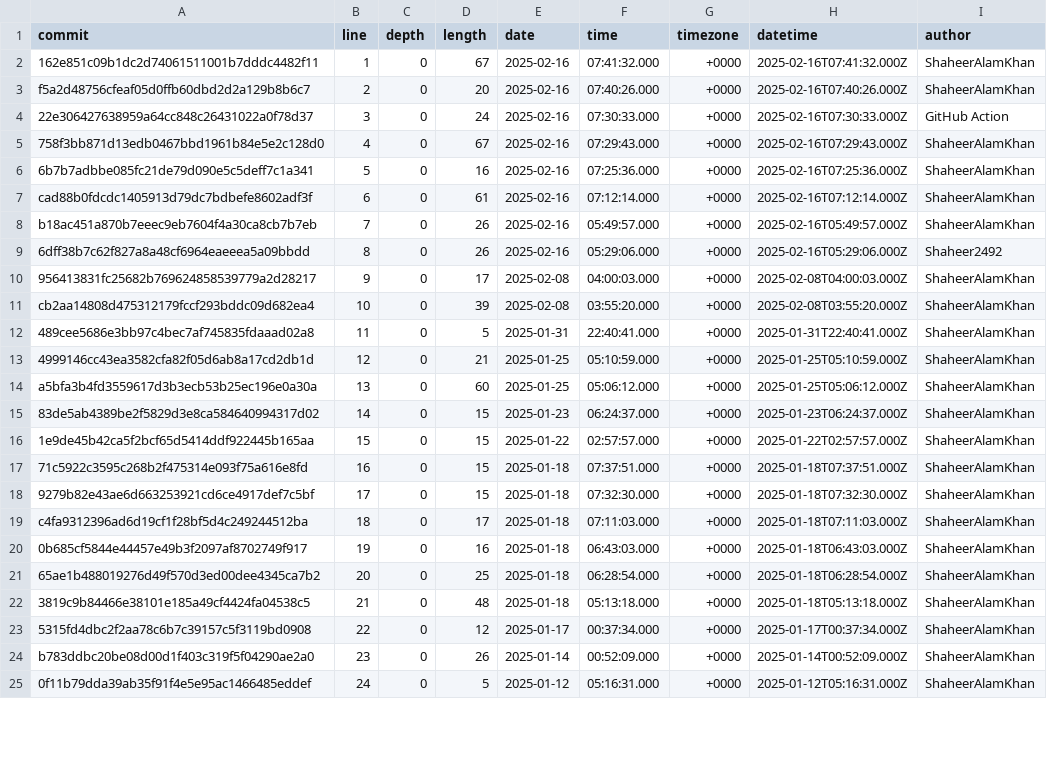
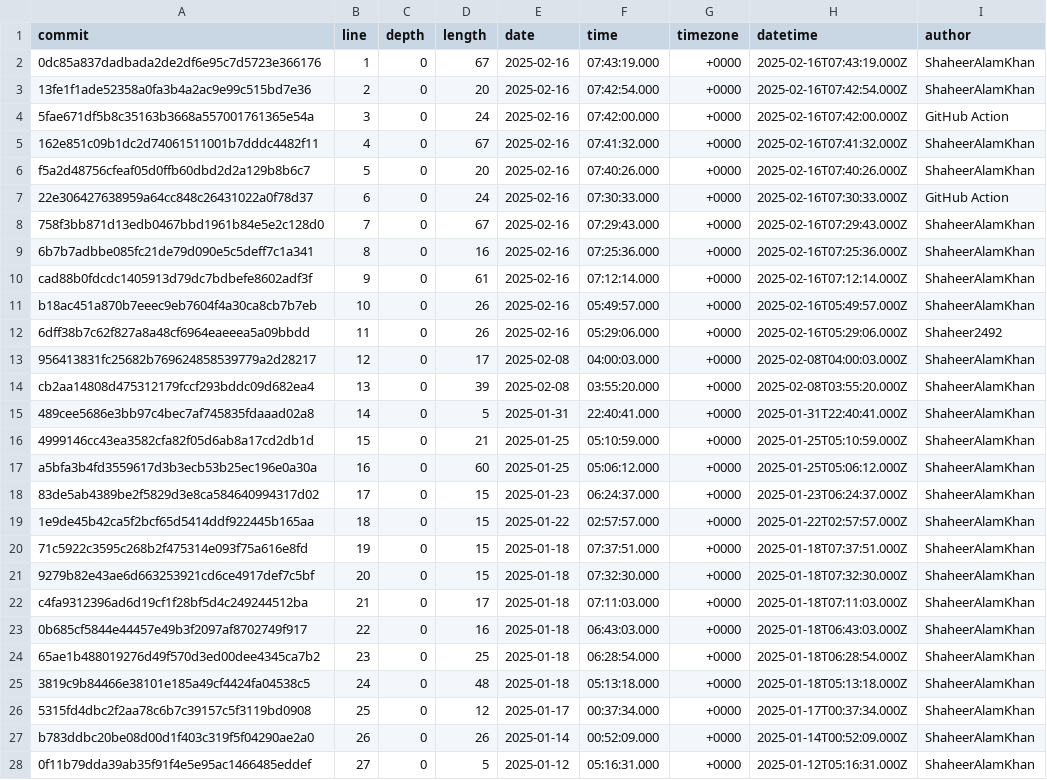
Before and after one commit to ShaheerAlamKhan/portfolio, a CSV file: meta/loc.csv, drawn as a sheet; only a part is shown; addresses are those after the commit; the diff covers the shown part only; the diff names each change by its address in the sheet, - before the commit and + after, or states it on an @@ line.

```diff
--- a/meta/loc.csv
+++ b/meta/loc.csv
+row 2: 0dc85a837dadbada2de2df6e95c7d5723e366176 | 1 | 0 | 67 | 2025-02-16 | 07:43:19.000 | +0000 | 2025-02-16T07:43:19.000Z | ShaheerAlamKhan
+row 3: 13fe1f1ade52358a0fa3b4a2ac9e99c515bd7e36 | 2 | 0 | 20 | 2025-02-16 | 07:42:54.000 | +0000 | 2025-02-16T07:42:54.000Z | ShaheerAlamKhan
+row 4: 5fae671df5b8c35163b3668a557001761365e54a | 3 | 0 | 24 | 2025-02-16 | 07:42:00.000 | +0000 | 2025-02-16T07:42:00.000Z | GitHub Action
-B5 (line): 1
+B5 (line): 4
-B6 (line): 2
+B6 (line): 5
-B7 (line): 3
+B7 (line): 6
-B8 (line): 4
+B8 (line): 7
-B9 (line): 5
+B9 (line): 8
-B10 (line): 6
+B10 (line): 9
-B11 (line): 7
+B11 (line): 10
-B12 (line): 8
+B12 (line): 11
-B13 (line): 9
+B13 (line): 12
-B14 (line): 10
+B14 (line): 13
-B15 (line): 11
+B15 (line): 14
-B16 (line): 12
+B16 (line): 15
-B17 (line): 13
+B17 (line): 16
-B18 (line): 14
+B18 (line): 17
-B19 (line): 15
+B19 (line): 18
-B20 (line): 16
+B20 (line): 19
-B21 (line): 17
+B21 (line): 20
-B22 (line): 18
+B22 (line): 21
-B23 (line): 19
+B23 (line): 22
-B24 (line): 20
+B24 (line): 23
-B25 (line): 21
+B25 (line): 24
-B26 (line): 22
+B26 (line): 25
-B27 (line): 23
+B27 (line): 26
-B28 (line): 24
+B28 (line): 27
```
Also changed, not shown: 4 edited cells elsewhere in this file.
